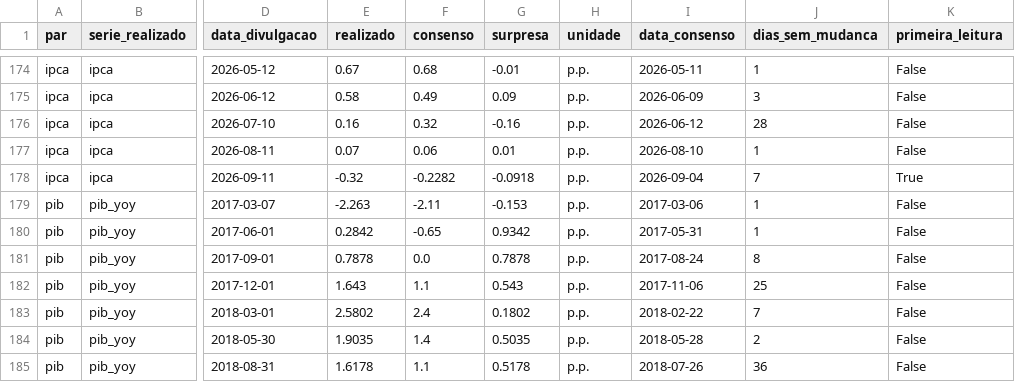
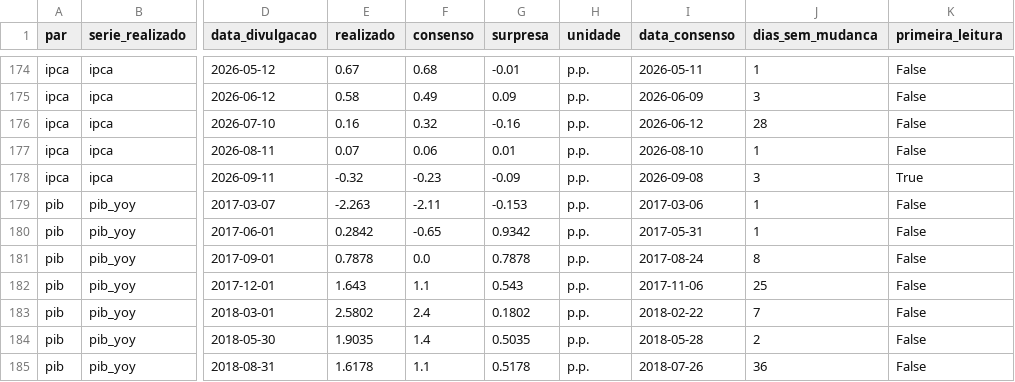
Before and after one commit to Fernandooliveira4/ciclo-br, a CSV file: data/derivado/surpresa.csv, drawn as a sheet; only a part is shown, gaps mark what is left out; the diff names each change by its address in the sheet, - before the commit and + after, or states it on an @@ line.

```diff
--- a/data/derivado/surpresa.csv
+++ b/data/derivado/surpresa.csv
-F178 (consenso): -0.2282
+F178 (consenso): -0.23
-G178 (surpresa): -0.0918
+G178 (surpresa): -0.09
-I178 (data_consenso): 2026-09-04
+I178 (data_consenso): 2026-09-08
-J178 (dias_sem_mudanca): 7
+J178 (dias_sem_mudanca): 3
```
Also changed, not shown: 7 other files.
